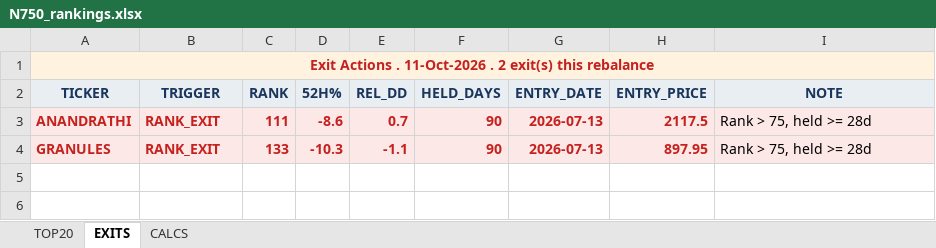
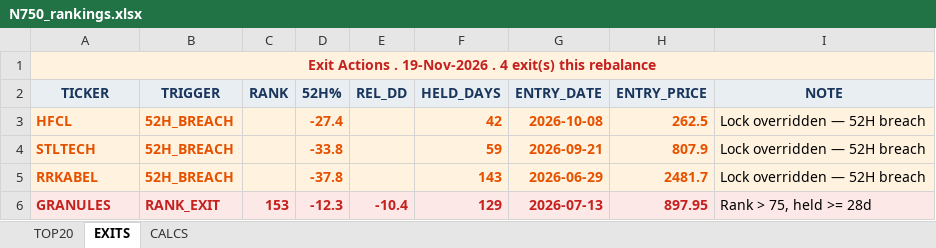
Before and after one commit to ameetst/code, an Excel workbook: momentum/Sharpe/N750_rankings.xlsx, sheet EXITS, drawn as a sheet; values as stored, in another font and other column widths than the file's, no borders; removed rows and columns are numbered as before the commit, all else as after; the diff names each change by its address in the sheet, - before the commit and + after, or states it on an @@ line.

```diff
--- a/momentum/Sharpe/N750_rankings.xlsx (sheet EXITS)
+++ b/momentum/Sharpe/N750_rankings.xlsx (sheet EXITS)
-A1 (TICKER): …Actions . 11-Oct-2026 . 2 exit(s) this…
+A1 (TICKER): …Actions . 19-Nov-2026 . 4 exit(s) this…
-row 3: ANANDRATHI | RANK_EXIT | 111 | -8.6 | 0.7 | 90 | 2026-07-13 | 2117.5 | Rank > 75, held >= 28d
+row 3: HFCL | 52H_BREACH |  | -27.4 |  | 42 | 2026-10-08 | 262.5 | Lock overridden — 52H breach
+row 4: STLTECH | 52H_BREACH |  | -33.8 |  | 59 | 2026-09-21 | 807.9 | Lock overridden — 52H breach
+row 5: RRKABEL | 52H_BREACH |  | -37.8 |  | 143 | 2026-06-29 | 2481.7 | Lock overridden — 52H breach
-C6 (RANK): 133
+C6 (RANK): 153
-D6 (52H%): -10.3
+D6 (52H%): -12.3
-E6 (REL_DD): -1.1
+E6 (REL_DD): -10.4
-F6 (HELD_DAYS): 90
+F6 (HELD_DAYS): 129
```
Also changed, not shown: sheet CALCS, sheet TOP20, momentum/ETFs/ETF_updated.xlsx, momentum/ETFs/etf_rankings.xlsx, 15 other files.
